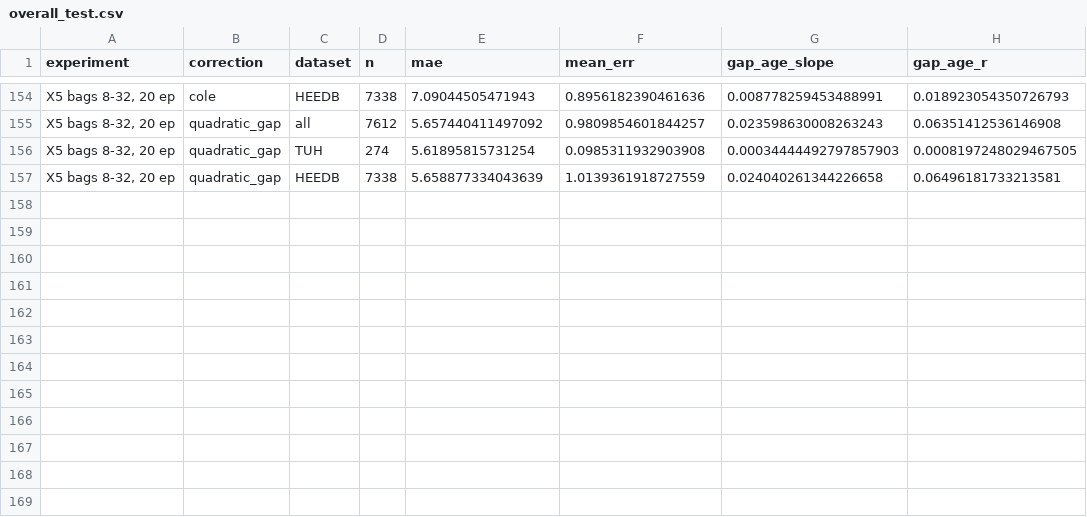
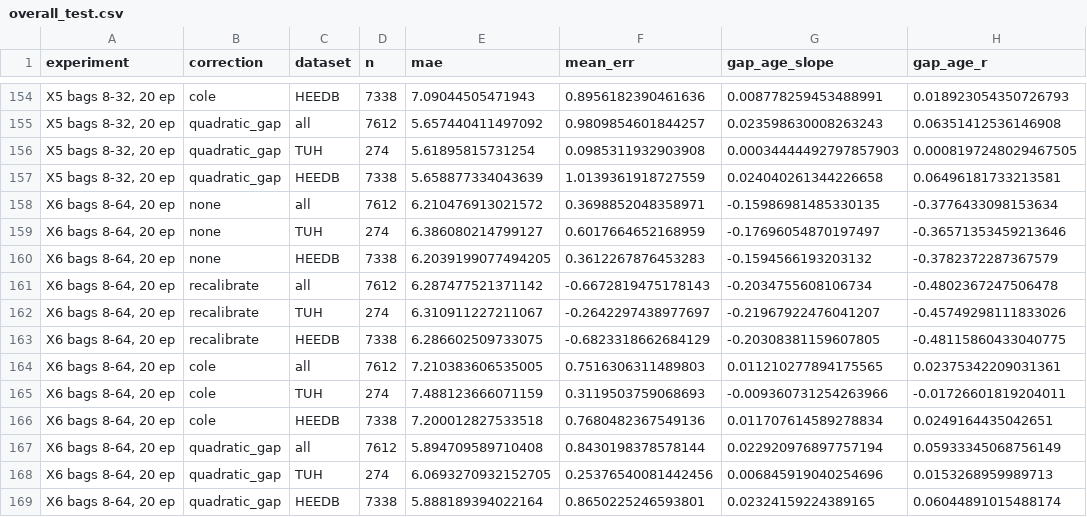
Before and after one commit to Neuro-Clalit/LaBraM, a CSV file: docs/data/mil_age/overall_test.csv, drawn as a sheet; only a part is shown, gaps mark what is left out; the diff names each change by its address in the sheet, - before the commit and + after, or states it on an @@ line.

```diff
--- a/docs/data/mil_age/overall_test.csv
+++ b/docs/data/mil_age/overall_test.csv
+row 158: X6 bags 8-64, 20 ep | none | all | 7612 | 6.210476913021572 | 0.3698852048358971 | -0.15986981485330135 | -0.3776433098153634
+row 159: X6 bags 8-64, 20 ep | none | TUH | 274 | 6.386080214799127 | 0.6017664652168959 | -0.17696054870197497 | -0.36571353459213646
+row 160: X6 bags 8-64, 20 ep | none | HEEDB | 7338 | 6.2039199077494205 | 0.3612267876453283 | -0.1594566193203132 | -0.3782372287367579
+row 161: X6 bags 8-64, 20 ep | recalibrate | all | 7612 | 6.287477521371142 | -0.6672819475178143 | -0.2034755608106734 | -0.4802367247506478
+row 162: X6 bags 8-64, 20 ep | recalibrate | TUH | 274 | 6.310911227211067 | -0.2642297438977697 | -0.21967922476041207 | -0.45749298111833026
+row 163: X6 bags 8-64, 20 ep | recalibrate | HEEDB | 7338 | 6.286602509733075 | -0.6823318662684129 | -0.20308381159607805 | -0.48115860433040775
+row 164: X6 bags 8-64, 20 ep | cole | all | 7612 | 7.210383606535005 | 0.7516306311489803 | 0.011210277894175565 | 0.02375342209031361
+row 165: X6 bags 8-64, 20 ep | cole | TUH | 274 | 7.488123666071159 | 0.3119503759068693 | -0.009360731254263966 | -0.01726601819204011
+row 166: X6 bags 8-64, 20 ep | cole | HEEDB | 7338 | 7.200012827533518 | 0.7680482367549136 | 0.011707614589278834 | 0.0249164435042651
+row 167: X6 bags 8-64, 20 ep | quadratic_gap | all | 7612 | 5.894709589710408 | 0.8430198378578144 | 0.022920976897757194 | 0.05933345068756149
+row 168: X6 bags 8-64, 20 ep | quadratic_gap | TUH | 274 | 6.0693270932152705 | 0.25376540081442456 | 0.006845919040254696 | 0.0153268959989713
+row 169: X6 bags 8-64, 20 ep | quadratic_gap | HEEDB | 7338 | 5.888189394022164 | 0.8650225246593801 | 0.02324159224389165 | 0.06044891015488174
```
Also changed, not shown: docs/data/mil_age/correction_params.csv, docs/data/mil_age/gap_separation_test.csv, 10 other files.
